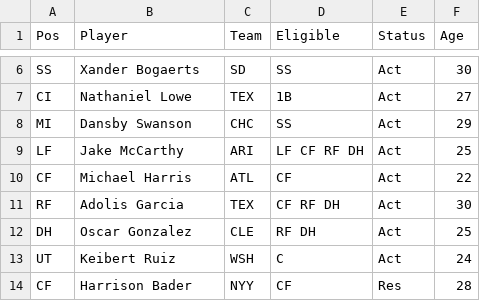
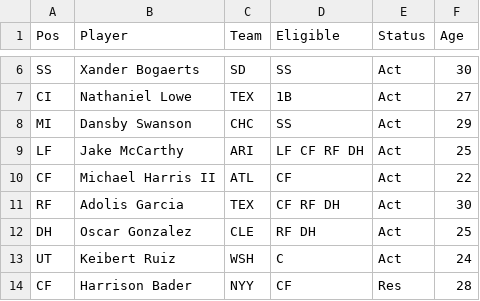
Before and after one commit to saikaveti/fantasy-bb-2023, a CSV file: Fantrax-Team-Roster-Flags Fly-Forever.csv, drawn as a sheet; only a part is shown, gaps mark what is left out.

Commit message:
Update Fantrax-Team-Roster-Flags Fly-Forever.csv

```diff
--- a/Fantrax-Team-Roster-Flags Fly-Forever.csv
+++ b/Fantrax-Team-Roster-Flags Fly-Forever.csv
@@ -9,3 +9,3 @@ MI,Dansby Swanson,CHC,SS,Act,29
 LF,Jake McCarthy,ARI,LF CF RF DH,Act,25
-CF,Michael Harris,ATL,CF,Act,22
+CF,Michael Harris II,ATL,CF,Act,22
 RF,Adolis Garcia,TEX,CF RF DH,Act,30
```
